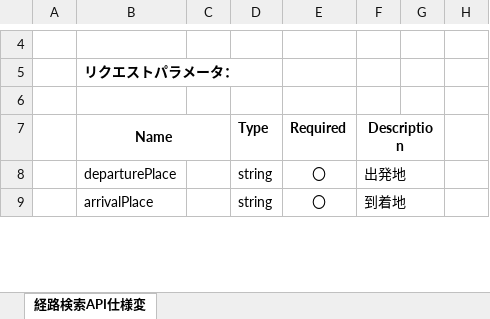
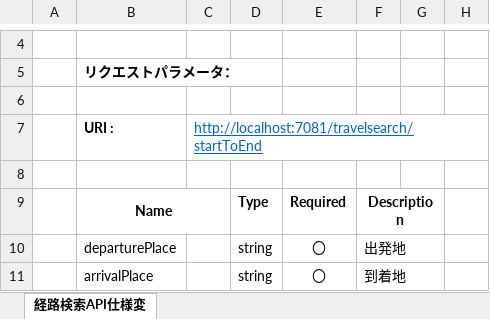
Before and after one commit to alexjapan2021/lakeel, an Excel workbook: 経路検索API仕様.xlsx, sheet 経路検索API仕様変, drawn as a sheet; only a part is shown, gaps mark what is left out; values as stored, in another font and other column widths than the file's, no borders; charts and pictures not drawn; the diff names each change by its address in the sheet, - before the commit and + after, or states it on an @@ line.

Commit message:
経路検索API仕様更新

```diff
--- a/経路検索API仕様.xlsx (sheet 経路検索API仕様変)
+++ b/経路検索API仕様.xlsx (sheet 経路検索API仕様変)
+row 7:  | URI : | http://localhost:7081/travelsearch/startToEnd
+row 8: (empty)
```
Also changed, not shown: charts or pictures.
